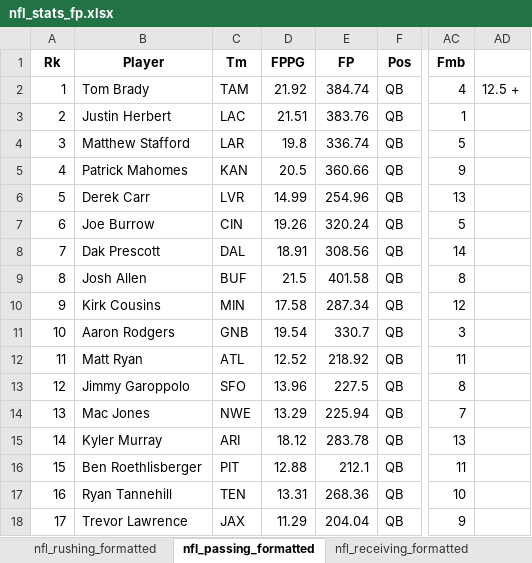
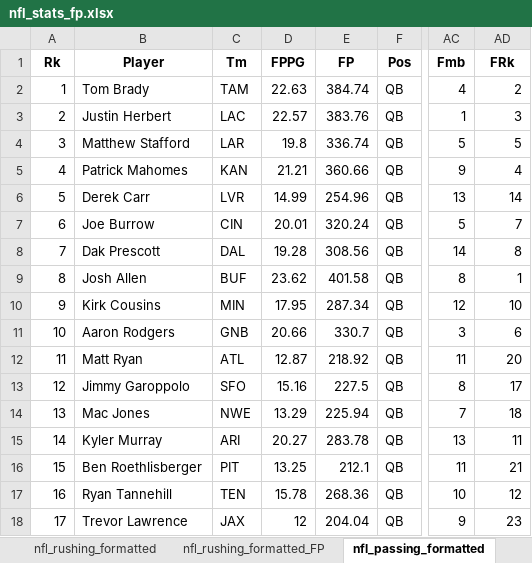
Before and after one commit to chrisdmancuso/FantasyFootballRender, an Excel workbook: nfl_stats_fp.xlsx, sheet nfl_passing_formatted, drawn as a sheet; only a part is shown, gaps mark what is left out; values as stored, in another font and other column widths than the file's, no borders; charts and pictures not drawn; the diff covers the shown part only; the diff names each change by its address in the sheet, - before the commit and + after, or states it on an @@ line.

```diff
--- a/nfl_stats_fp.xlsx (sheet nfl_passing_formatted)
+++ b/nfl_stats_fp.xlsx (sheet nfl_passing_formatted)
+sheet tab: nfl_rushing_formatted_FP
-AD1: (empty)
+AD1: FRk
-D2 (FPPG): 21.92
+D2 (FPPG): 22.63
-AD2 (FRk): 12.5 +
+AD2 (FRk): 2
-D3 (FPPG): 21.51
+D3 (FPPG): 22.57
-AD3 (FRk): (empty)
+AD3 (FRk): 3
-AD4 (FRk): (empty)
+AD4 (FRk): 5
-D5 (FPPG): 20.5
+D5 (FPPG): 21.21
-AD5 (FRk): (empty)
+AD5 (FRk): 4
-AD6 (FRk): (empty)
+AD6 (FRk): 14
-D7 (FPPG): 19.26
+D7 (FPPG): 20.01
-AD7 (FRk): (empty)
+AD7 (FRk): 7
-D8 (FPPG): 18.91
+D8 (FPPG): 19.28
-AD8 (FRk): (empty)
+AD8 (FRk): 8
-D9 (FPPG): 21.5
+D9 (FPPG): 23.62
-AD9 (FRk): (empty)
+AD9 (FRk): 1
-D10 (FPPG): 17.58
+D10 (FPPG): 17.95
-AD10 (FRk): (empty)
+AD10 (FRk): 10
-D11 (FPPG): 19.54
+D11 (FPPG): 20.66
-AD11 (FRk): (empty)
+AD11 (FRk): 6
-D12 (FPPG): 12.52
+D12 (FPPG): 12.87
-AD12 (FRk): (empty)
+AD12 (FRk): 20
-D13 (FPPG): 13.96
+D13 (FPPG): 15.16
-AD13 (FRk): (empty)
+AD13 (FRk): 17
-AD14 (FRk): (empty)
+AD14 (FRk): 18
-D15 (FPPG): 18.12
+D15 (FPPG): 20.27
-AD15 (FRk): (empty)
+AD15 (FRk): 11
-D16 (FPPG): 12.88
+D16 (FPPG): 13.25
-AD16 (FRk): (empty)
+AD16 (FRk): 21
-D17 (FPPG): 13.31
+D17 (FPPG): 15.78
-AD17 (FRk): (empty)
+AD17 (FRk): 12
-D18 (FPPG): 11.29
+D18 (FPPG): 12
-AD18 (FRk): (empty)
+AD18 (FRk): 23
```
Also changed, not shown: 57 edited cells elsewhere in this sheet, sheet nfl_rushing_formatted, sheet nfl_receiving_formatted, other sheet tabs, formulas that keep their value, charts or pictures, 2 other files.
